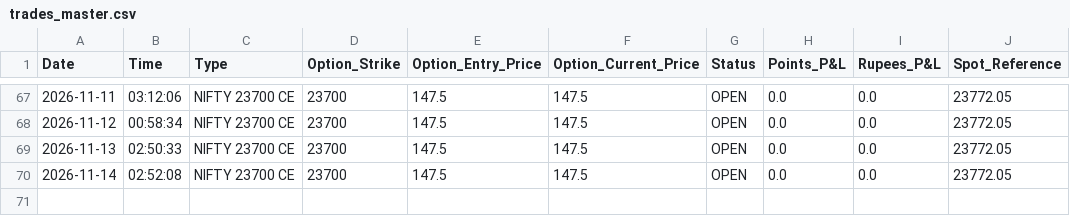
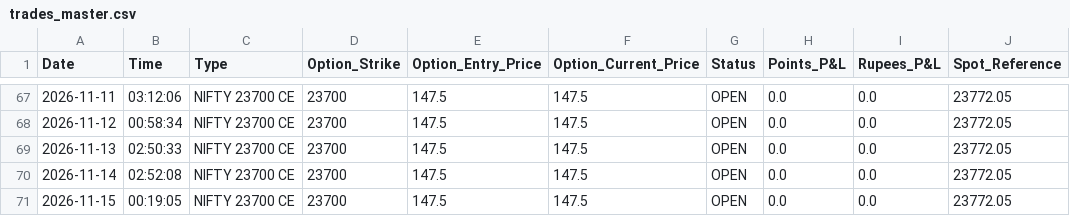
Before and after one commit to workingsp13-commits/nifty-ml-dashboard, a CSV file: trades_master.csv, drawn as a sheet; only a part is shown, gaps mark what is left out; the diff names each change by its address in the sheet, - before the commit and + after, or states it on an @@ line.

```diff
--- a/trades_master.csv
+++ b/trades_master.csv
+row 71: 2026-11-15 | 00:19:05 | NIFTY 23700 CE | 23700 | 147.5 | 147.5 | OPEN | 0.0 | 0.0 | 23772.05
```
